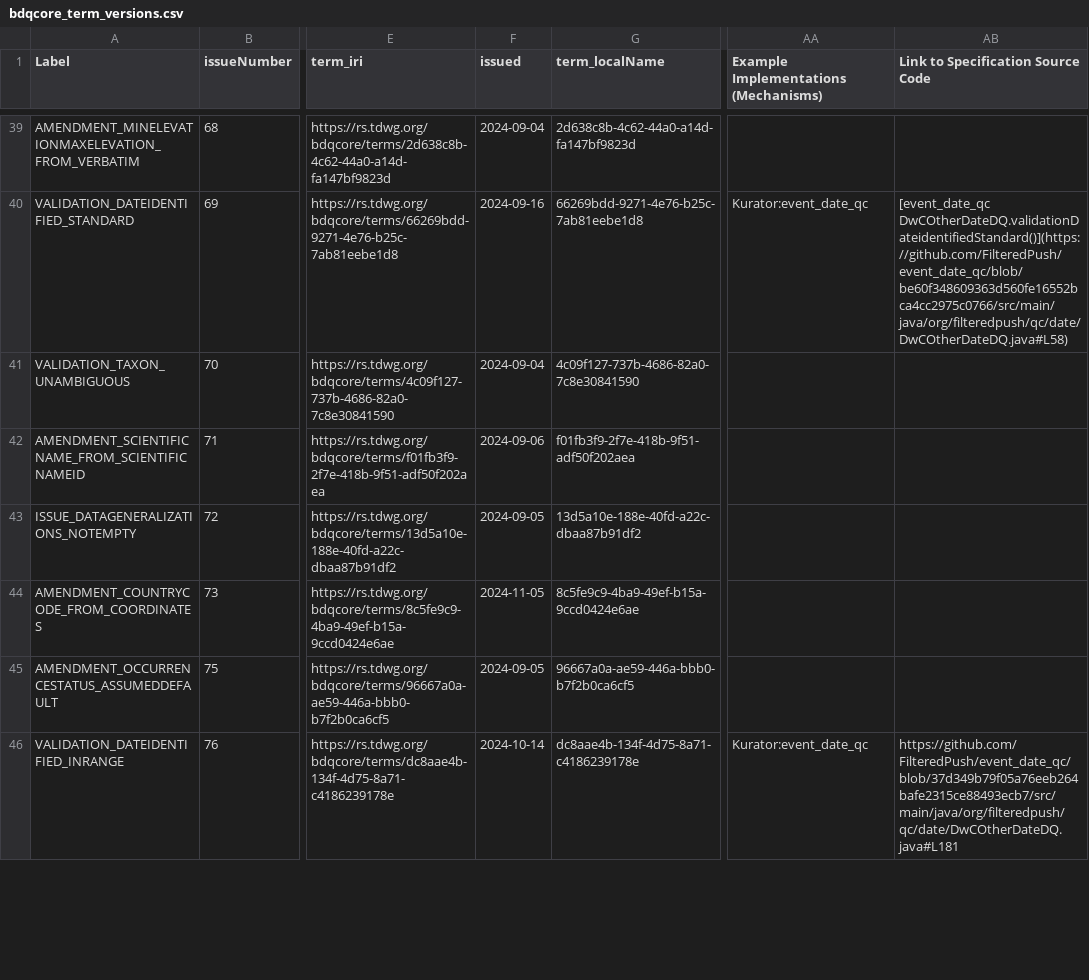
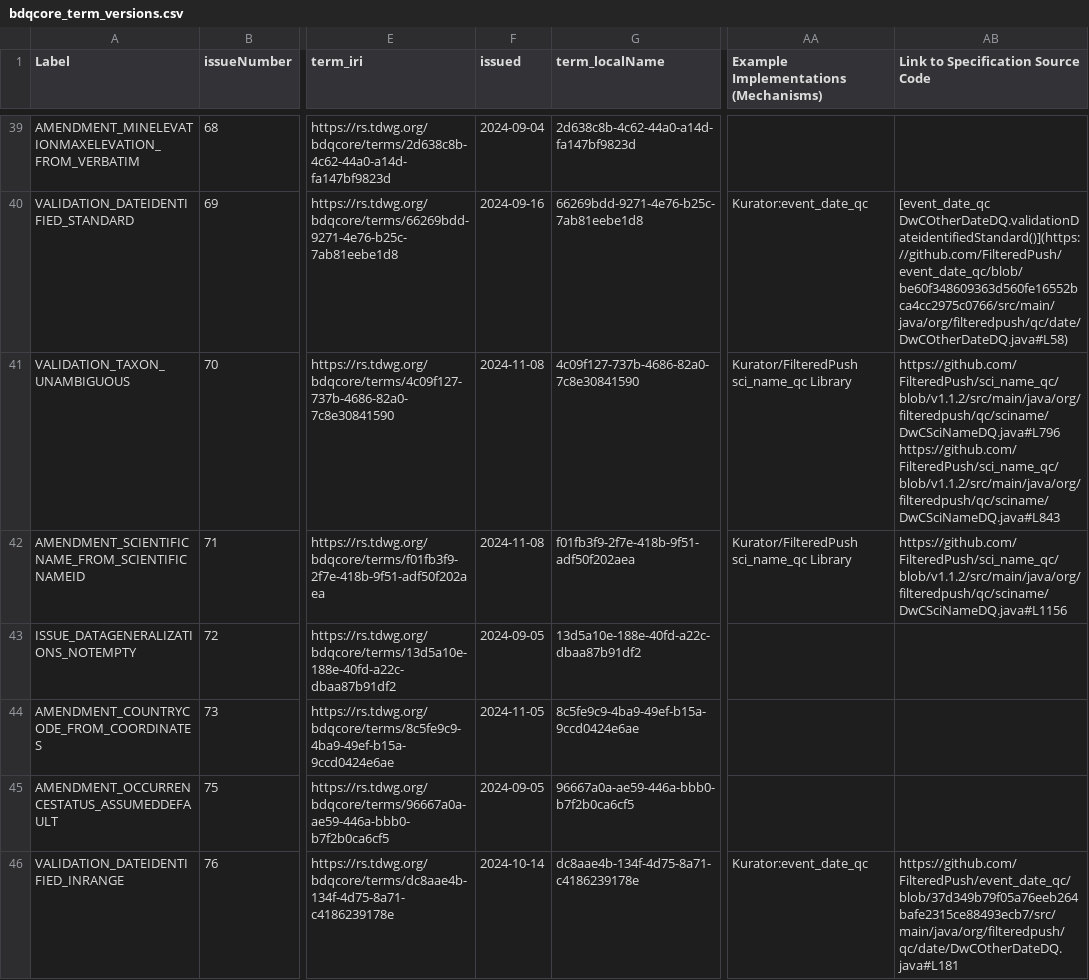
Before and after one commit to tdwg/bdq, a CSV file: tg2/_review/vocabulary/bdqcore_term_versions.csv, drawn as a sheet; only a part is shown, gaps mark what is left out; the diff covers the shown part only; the diff names each change by its address in the sheet, - before the commit and + after, or states it on an @@ line.

Commit message:
Fresh export of BDQ Core (and supplementary) Tests from github issue markdown tables (with bdq_issue_to_csv) after adding sci_name_qc v1.1.2 implementation references to issues.  Rebuild of generated documents.

```diff
--- a/tg2/_review/vocabulary/bdqcore_term_versions.csv
+++ b/tg2/_review/vocabulary/bdqcore_term_versions.csv
-F41 (issued): 2024-09-04
+F41 (issued): 2024-11-08
-AA41:AA42: (empty)
+AA41:AA42: Kurator/FilteredPush sci_name_qc Library
-AB41: (empty)
+AB41: https://github.com/FilteredPush/sci_name_qc/blob/v1.1.2/src/main/java/org/filteredpush/qc/sciname/DwCSciNameDQ.java#L796 https://github.com/FilteredPush/sci_name_qc/blob/v1.1.2/src/main/java/org/filteredpush/qc/sciname/DwCSciNameDQ.java#L843
-F42 (issued): 2024-09-06
+F42 (issued): 2024-11-08
-AB42: (empty)
+AB42: https://github.com/FilteredPush/sci_name_qc/blob/v1.1.2/src/main/java/org/filteredpush/qc/sciname/DwCSciNameDQ.java#L1156
```
Also changed, not shown: 93 edited cells elsewhere in this file, tg2/core/TG2_multirecord_measure_tests.csv, tg2/supplementary/TG2_supplementary_tests.csv, 10 other files.
